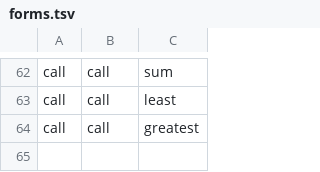
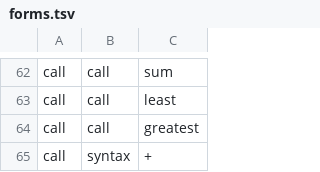
Before and after one commit to aontu-lang/aontu, a TSV file: spec/forms.tsv, drawn as a sheet; only a part is shown, gaps mark what is left out.

```diff
--- a/spec/forms.tsv
+++ b/spec/forms.tsv
@@ -64 +64,2 @@ call	call	least
 call	call	greatest
+call	syntax	+
```
Also changed, not shown: 8 other files.
